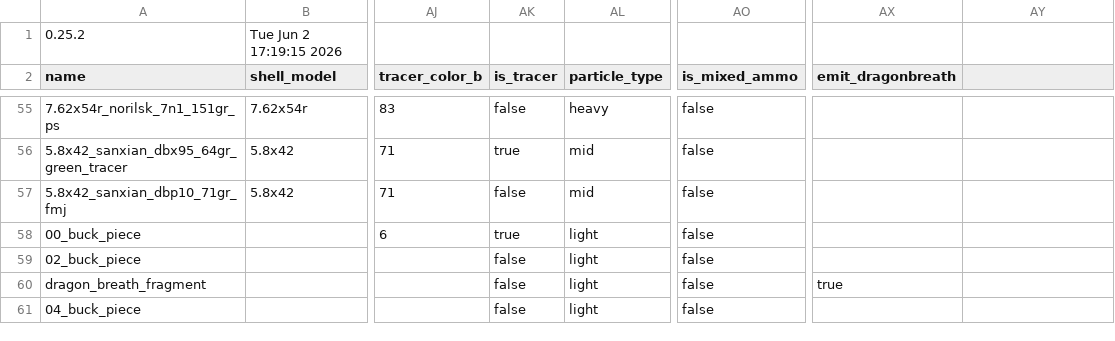
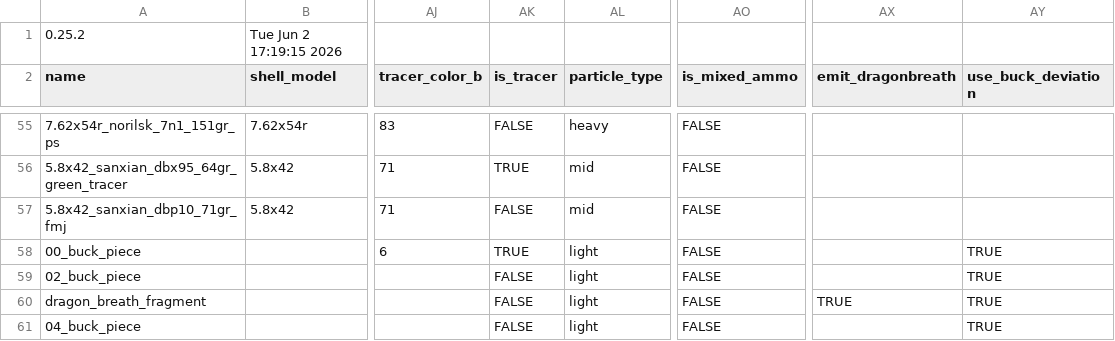
Before and after one commit to recoil-group/deadline-balancing, a CSV file: calibers.csv, drawn as a sheet; only a part is shown, gaps mark what is left out; the diff covers the shown part only; the diff names each change by its address in the sheet, - before the commit and + after, or states it on an @@ line.

```diff
--- a/calibers.csv
+++ b/calibers.csv
-AY2: (empty)
+AY2: use_buck_deviation
-AK55 (is_tracer): false
+AK55 (is_tracer): FALSE
-AO55:AO61 (is_mixed_ammo): false
+AO55:AO61 (is_mixed_ammo): FALSE
-AK56 (is_tracer): true
+AK56 (is_tracer): TRUE
-AK57 (is_tracer): false
+AK57 (is_tracer): FALSE
-AK58 (is_tracer): true
+AK58 (is_tracer): TRUE
-AY58:AY61 (use_buck_deviation): (empty)
+AY58:AY61 (use_buck_deviation): TRUE
-AK59:AK61 (is_tracer): false
+AK59:AK61 (is_tracer): FALSE
-AX60 (emit_dragonbreath): true
+AX60 (emit_dragonbreath): TRUE
```
Also changed, not shown: 108 edited cells elsewhere in this file.
